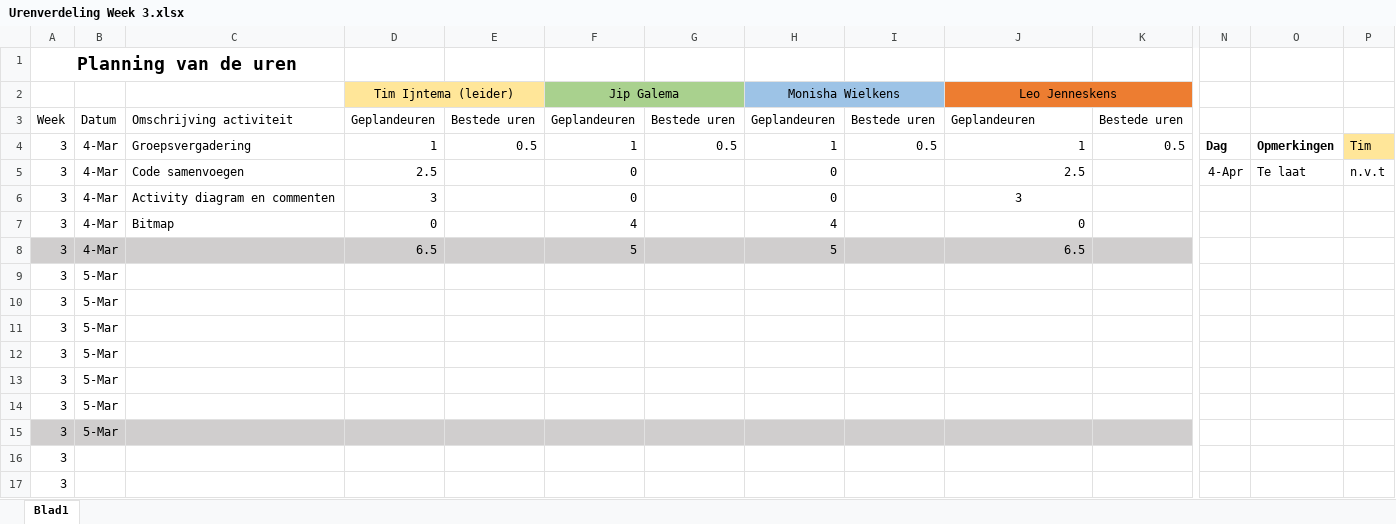
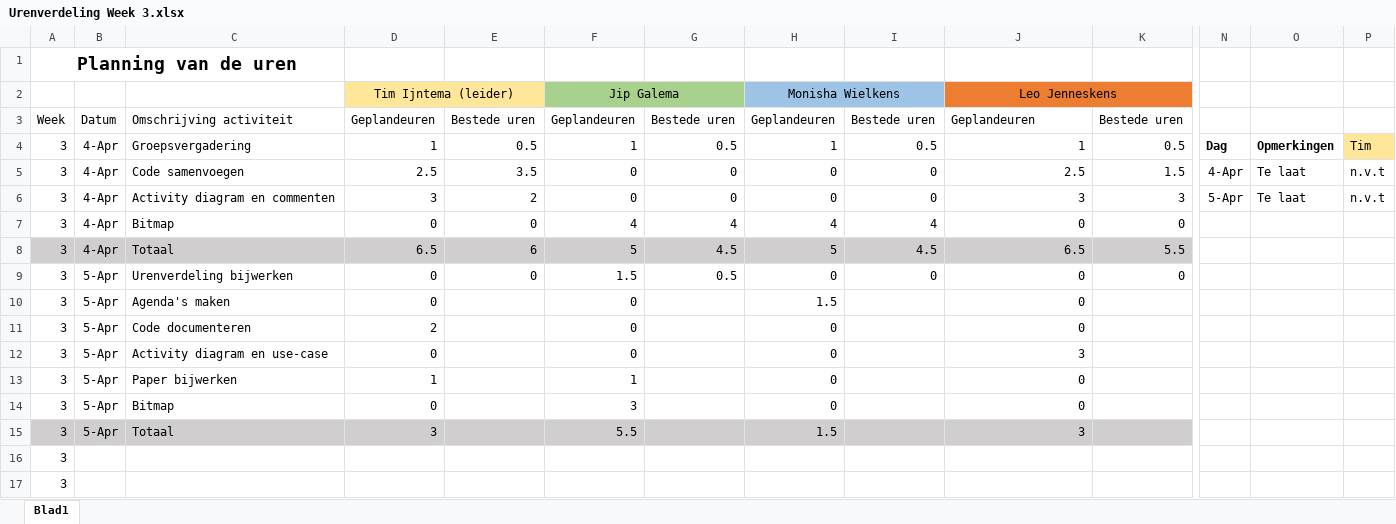
Before and after one commit to timijntema/Group-project, an Excel workbook: Planning_Urenverdeling/Urenverdeling Week 3.xlsx, sheet Blad1, drawn as a sheet; only a part is shown, gaps mark what is left out; values as stored, in another font and other column widths than the file's, no borders; removed rows and columns are numbered as before the commit, all else as after; rows hold the shown columns only; the diff names each change by its address in the sheet, - before the commit and + after, or states it on an @@ line.

Commit message:
Urenverdeling updated

```diff
--- a/Planning_Urenverdeling/Urenverdeling Week 3.xlsx (sheet Blad1)
+++ b/Planning_Urenverdeling/Urenverdeling Week 3.xlsx (sheet Blad1)
-B4:B5: 4-Mar
+B4:B5: 4-Apr
-E5: (empty)
+E5: 3.5
-G5: (empty)
+G5: 0
-I5: (empty)
+I5: 0
-K5: (empty)
+K5: 1.5
+row 6: 3 | 4-Apr | Activity diagram en commenten | 3 | 2 | 0 | 0 | 0 | 0 | 3 | 3 | 5-Apr | Te laat | n.v.t
+row 7: 3 | 4-Apr | Bitmap | 0 | 0 | 4 | 4 | 4 | 4 | 0 | 0
+row 8: 3 | 4-Apr | Totaal | 6.5 | 6 | 5 | 4.5 | 5 | 4.5 | 6.5 | 5.5
+row 9: 3 | 5-Apr | Urenverdeling bijwerken | 0 | 0 | 1.5 | 0.5 | 0 | 0 | 0 | 0
+row 10: 3 | 5-Apr | Agenda's maken | 0 |  | 0 |  | 1.5 |  | 0
+row 11: 3 | 5-Apr | Code documenteren | 2 |  | 0 |  | 0 |  | 0
-B12: 4-Mar
+B12: 5-Apr
-C12: Activity diagram en commenten
+C12: Activity diagram en use-case
-D12: 3
+D12: 0
-J12 alignment: center
+J12 alignment: right
+row 13: 3 | 5-Apr | Paper bijwerken | 1 |  | 1 |  | 0 |  | 0
-B14: 4-Mar
+B14: 5-Apr
-F14: 4
+F14: 3
-H14: 4
+H14: 0
-row 8: 3 | 4-Mar |  | 6.5 |  | 5 |  | 5 |  | 6.5
-row 9: 3 | 5-Mar
-row 10: 3 | 5-Mar
-row 11: 3 | 5-Mar
-row 12: 3 | 5-Mar
-row 13: 3 | 5-Mar
-row 14: 3 | 5-Mar
-row 15: 3 | 5-Mar
+row 15: 3 | 5-Apr | Totaal | 3 |  | 5.5 |  | 1.5 |  | 3
```
